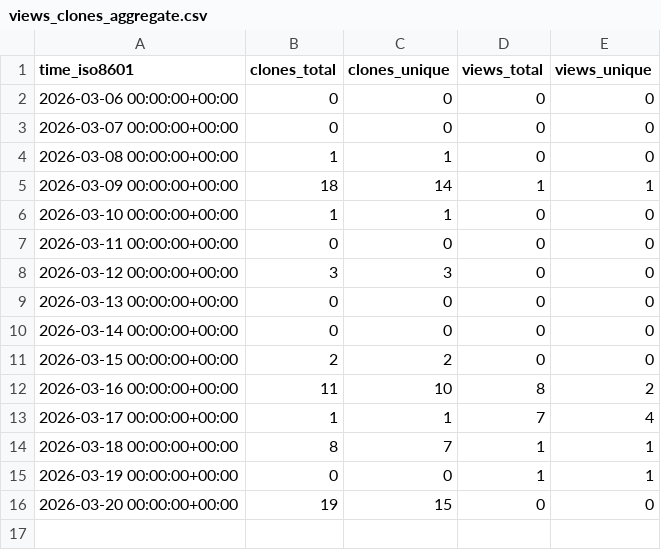
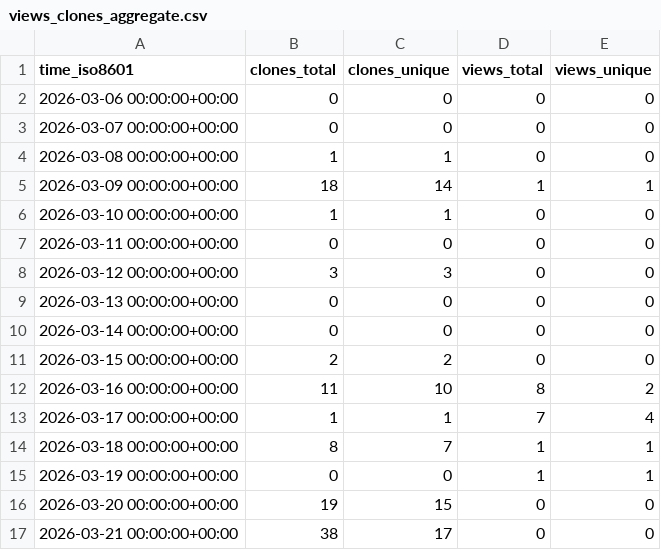
Before and after one commit to Nackophilz/fankai_utilitaire, a CSV file: Nackophilz/fankai_utilitaire/ghrs-data/views_clones_aggregate.csv, drawn as a sheet; the diff names each change by its address in the sheet, - before the commit and + after, or states it on an @@ line.

```diff
--- a/Nackophilz/fankai_utilitaire/ghrs-data/views_clones_aggregate.csv
+++ b/Nackophilz/fankai_utilitaire/ghrs-data/views_clones_aggregate.csv
+row 17: 2026-03-21 00:00:00+00:00 | 38 | 17 | 0 | 0
```
Also changed, not shown: 1 other file.
